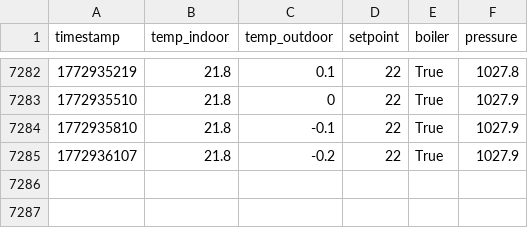
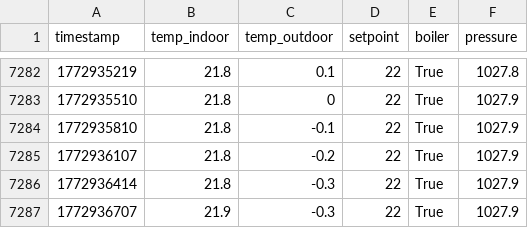
Before and after one commit to MarekCoderslab/Teploty_kotle, a CSV file: data/netatmo_climate.csv, drawn as a sheet; only a part is shown, gaps mark what is left out; the diff names each change by its address in the sheet, - before the commit and + after, or states it on an @@ line.

Commit message:
Auto-sync Raspberry Pi CSV 2026-03-08 03:30:06

```diff
--- a/data/netatmo_climate.csv
+++ b/data/netatmo_climate.csv
+row 7286: 1772936414 | 21.8 | -0.3 | 22 | True | 1027.9
+row 7287: 1772936707 | 21.9 | -0.3 | 22 | True | 1027.9
```
